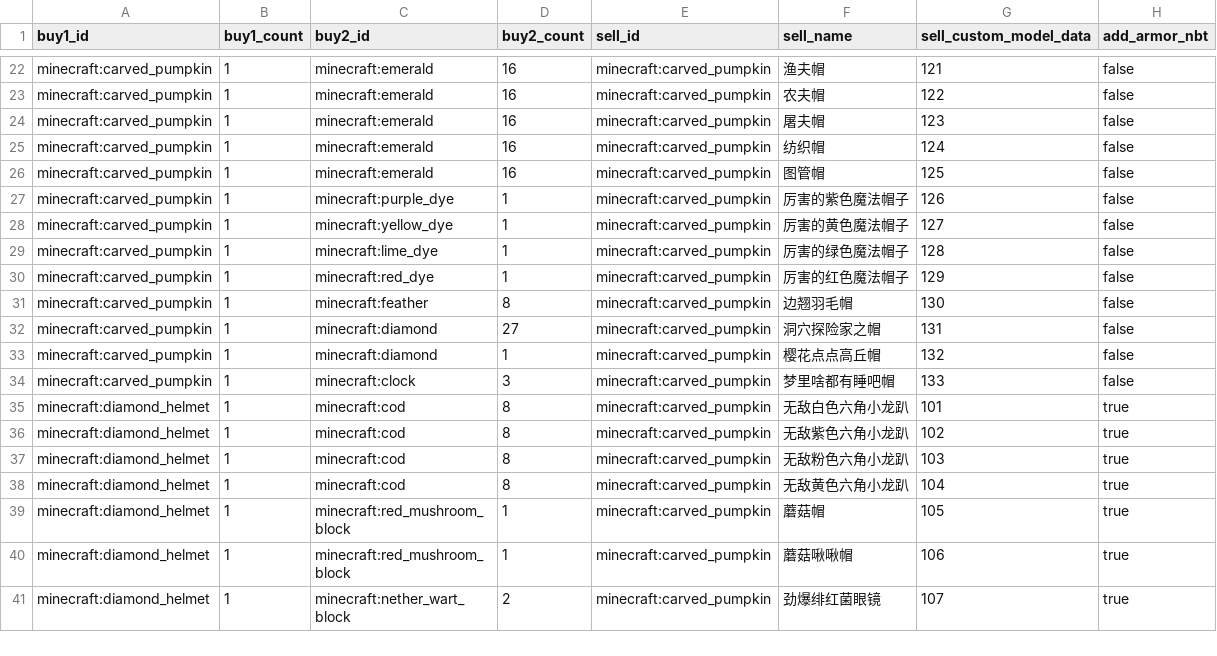
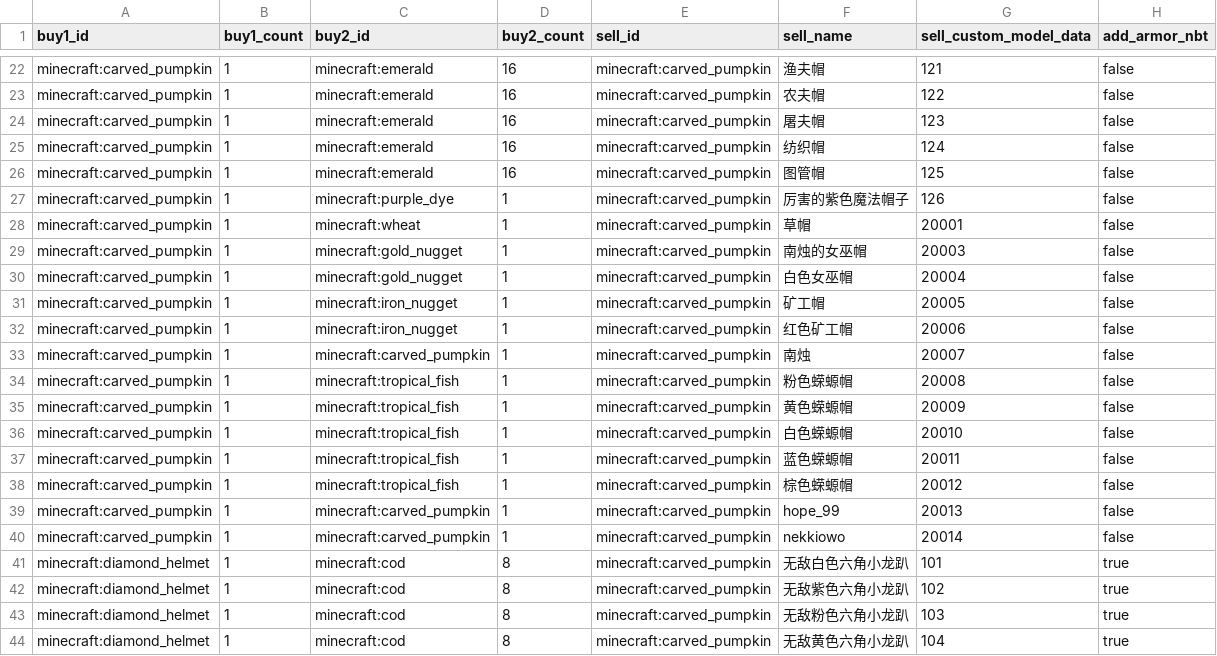
Before and after one commit to Sansui233/rainbow-caps, a CSV file: scripts/trades.csv, drawn as a sheet; only a part is shown, gaps mark what is left out; the shorter side is filled out with more unchanged rows; the diff covers the shown part only.

```diff
--- a/scripts/trades.csv
+++ b/scripts/trades.csv
@@ -27,9 +27,15 @@ minecraft:carved_pumpkin,1,minecraft:emerald,16,minecraft:carved_pumpkin,图管
 minecraft:carved_pumpkin,1,minecraft:purple_dye,1,minecraft:carved_pumpkin,厉害的紫色魔法帽子,126,false
-minecraft:carved_pumpkin,1,minecraft:yellow_dye,1,minecraft:carved_pumpkin,厉害的黄色魔法帽子,127,false
-minecraft:carved_pumpkin,1,minecraft:lime_dye,1,minecraft:carved_pumpkin,厉害的绿色魔法帽子,128,false
-minecraft:carved_pumpkin,1,minecraft:red_dye,1,minecraft:carved_pumpkin,厉害的红色魔法帽子,129,false
-minecraft:carved_pumpkin,1,minecraft:feather,8,minecraft:carved_pumpkin,边翘羽毛帽,130,false
-minecraft:carved_pumpkin,1,minecraft:diamond,27,minecraft:carved_pumpkin,洞穴探险家之帽,131,false
-minecraft:carved_pumpkin,1,minecraft:diamond,1,minecraft:carved_pumpkin,樱花点点高丘帽,132,false
-minecraft:carved_pumpkin,1,minecraft:clock,3,minecraft:carved_pumpkin,梦里啥都有睡吧帽,133,false
+minecraft:carved_pumpkin,1,minecraft:wheat,1,minecraft:carved_pumpkin,草帽,20001,false
+minecraft:carved_pumpkin,1,minecraft:gold_nugget,1,minecraft:carved_pumpkin,南烛的女巫帽,20003,false
+minecraft:carved_pumpkin,1,minecraft:gold_nugget,1,minecraft:carved_pumpkin,白色女巫帽,20004,false
+minecraft:carved_pumpkin,1,minecraft:iron_nugget,1,minecraft:carved_pumpkin,矿工帽,20005,false
+minecraft:carved_pumpkin,1,minecraft:iron_nugget,1,minecraft:carved_pumpkin,红色矿工帽,20006,false
+minecraft:carved_pumpkin,1,minecraft:carved_pumpkin,1,minecraft:carved_pumpkin,南烛,20007,false
+minecraft:carved_pumpkin,1,minecraft:tropical_fish,1,minecraft:carved_pumpkin,粉色蝾螈帽,20008,false
+minecraft:carved_pumpkin,1,minecraft:tropical_fish,1,minecraft:carved_pumpkin,黄色蝾螈帽,20009,false
+minecraft:carved_pumpkin,1,minecraft:tropical_fish,1,minecraft:carved_pumpkin,白色蝾螈帽,20010,false
+minecraft:carved_pumpkin,1,minecraft:tropical_fish,1,minecraft:carved_pumpkin,蓝色蝾螈帽,20011,false
+minecraft:carved_pumpkin,1,minecraft:tropical_fish,1,minecraft:carved_pumpkin,棕色蝾螈帽,20012,false
+minecraft:carved_pumpkin,1,minecraft:carved_pumpkin,1,minecraft:carved_pumpkin,hope_99,20013,false
+minecraft:carved_pumpkin,1,minecraft:carved_pumpkin,1,minecraft:carved_pumpkin,nekkiowo,20014,false
 minecraft:diamond_helmet,1,minecraft:cod,8,minecraft:carved_pumpkin,无敌白色六角小龙趴,101,true
```
Also changed, not shown: 13 added rows elsewhere in this file, 31 other files.
